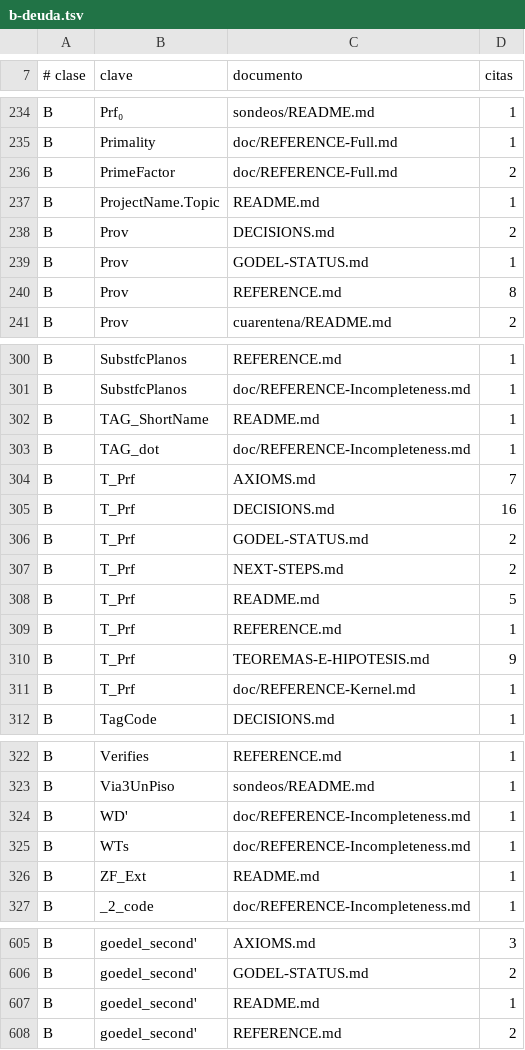
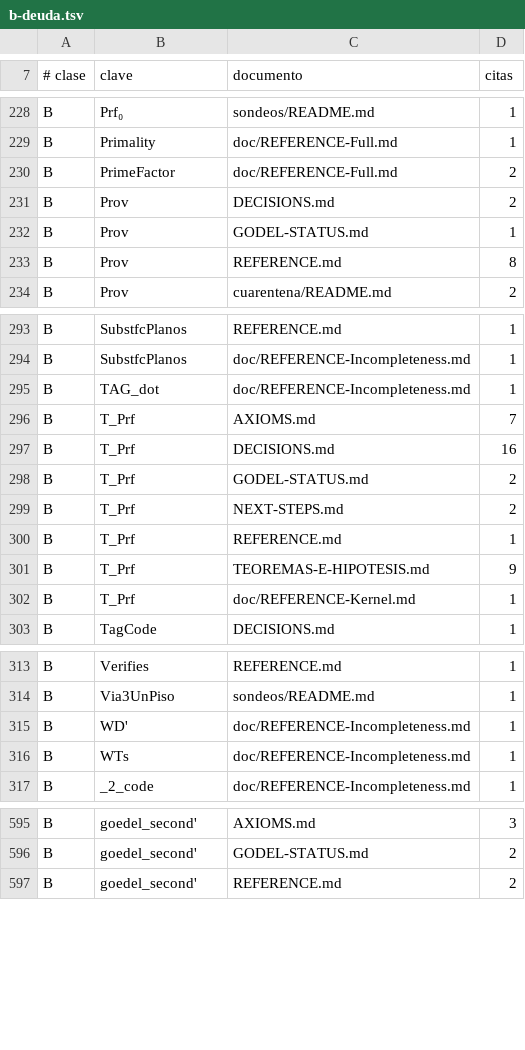
Before and after one commit to julian1c2a/ROBINSON_PlusPlus, a TSV file: doc/control/b-deuda.tsv, drawn as a sheet; only a part is shown, gaps mark what is left out; the diff covers the shown part only.

```diff
--- a/doc/control/b-deuda.tsv
+++ b/doc/control/b-deuda.tsv
@@ -236,3 +230,2 @@ B	Primality	doc/REFERENCE-Full.md	1
 B	PrimeFactor	doc/REFERENCE-Full.md	2
-B	ProjectName.Topic	README.md	1
 B	Prov	DECISIONS.md	2
@@ -301,3 +294,2 @@ B	SubstfcPlanos	REFERENCE.md	1
 B	SubstfcPlanos	doc/REFERENCE-Incompleteness.md	1
-B	TAG_ShortName	README.md	1
 B	TAG_dot	doc/REFERENCE-Incompleteness.md	1
@@ -307,3 +299,2 @@ B	T_Prf	GODEL-STATUS.md	2
 B	T_Prf	NEXT-STEPS.md	2
-B	T_Prf	README.md	5
 B	T_Prf	REFERENCE.md	1
@@ -325,3 +316,2 @@ B	WD'	doc/REFERENCE-Incompleteness.md	1
 B	WTs	doc/REFERENCE-Incompleteness.md	1
-B	ZF_Ext	README.md	1
 B	_2_code	doc/REFERENCE-Incompleteness.md	1
@@ -606,3 +596,2 @@ B	goedel_second'	AXIOMS.md	3
 B	goedel_second'	GODEL-STATUS.md	2
-B	goedel_second'	README.md	1
 B	goedel_second'	REFERENCE.md	2
```
Also changed, not shown: 16 removed rows elsewhere in this file, doc/control/a2-deuda.tsv, 5 other files.
